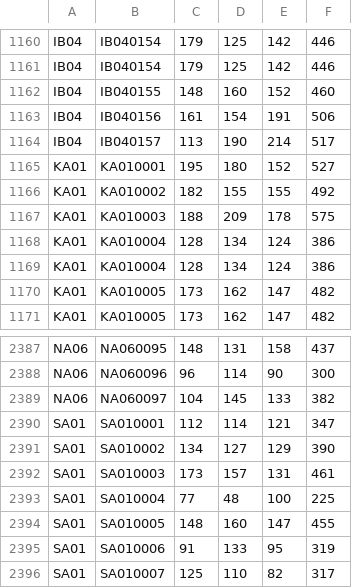
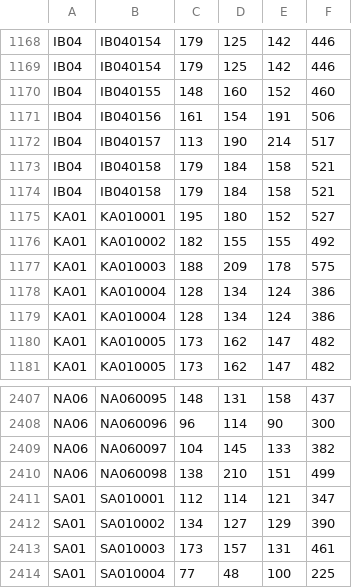
Before and after one commit to takehiko2324/ranking2026, a CSV file: check.csv, drawn as a sheet; only a part is shown, gaps mark what is left out; the shorter side is filled out with more unchanged rows; the diff covers the shown part only.

```diff
--- a/check.csv
+++ b/check.csv
@@ -1164,2 +1172,4 @@
 "IB04","IB040157","113","190","214","517"
+"IB04","IB040158","179","184","158","521"
+"IB04","IB040158","179","184","158","521"
 "KA01","KA010001","195","180","152","527"
@@ -2389,2 +2409,3 @@
 "NA06","NA060097","104","145","133","382"
+"NA06","NA060098","138","210","151","499"
 "SA01","SA010001","112","114","121","347"
```
Also changed, not shown: 22 added rows elsewhere in this file.
